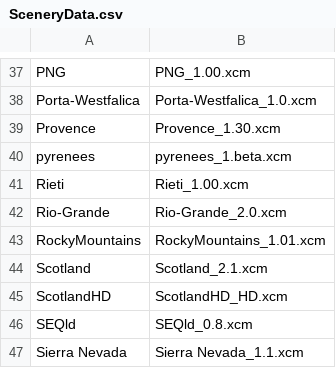
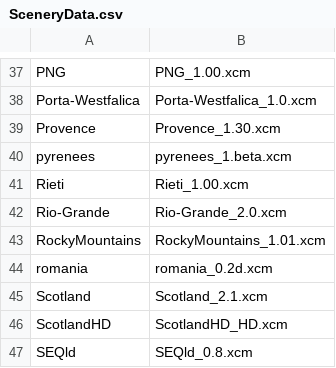
Before and after one commit to mpusz/Condor2Nav, a CSV file: data/SceneryData.csv, drawn as a sheet; only a part is shown, gaps mark what is left out; the shorter side is filled out with more unchanged rows.

Commit message:
Romania scenery added

```diff
--- a/data/SceneryData.csv
+++ b/data/SceneryData.csv
@@ -43,2 +43,3 @@ Rio-Grande,Rio-Grande_2.0.xcm
 RockyMountains,RockyMountains_1.01.xcm
+romania,romania_0.2d.xcm
 Scotland,Scotland_2.1.xcm
```
Also changed, not shown: 3 other files.
